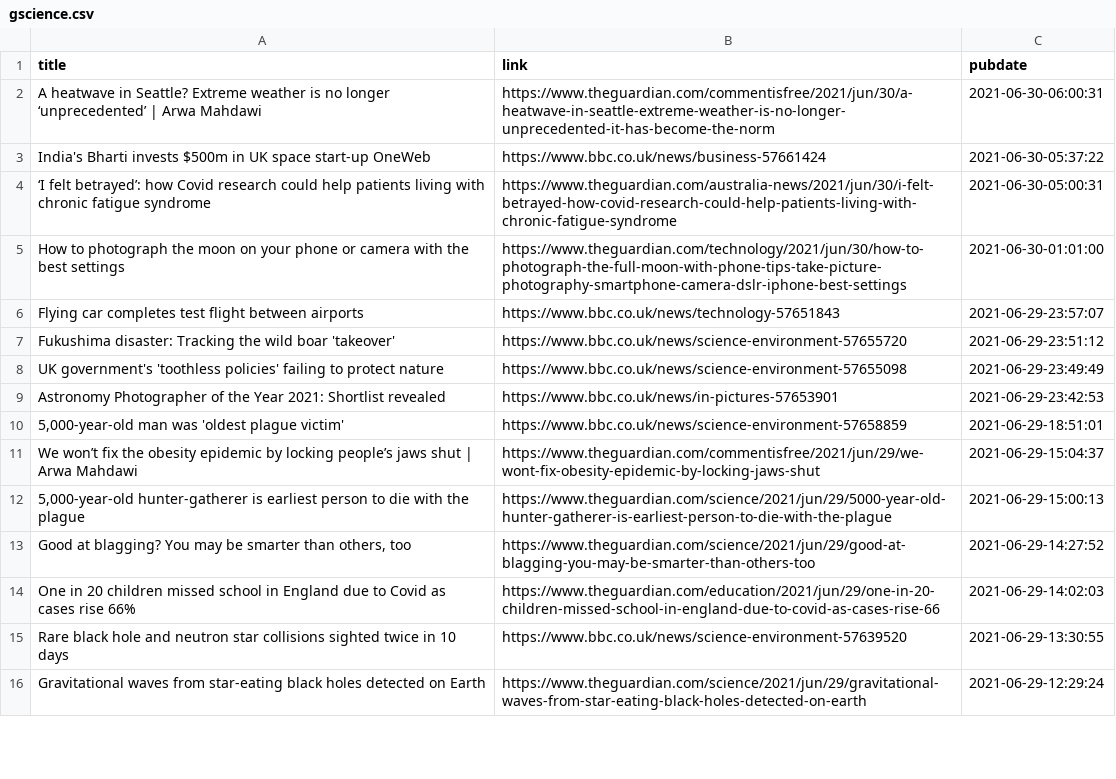
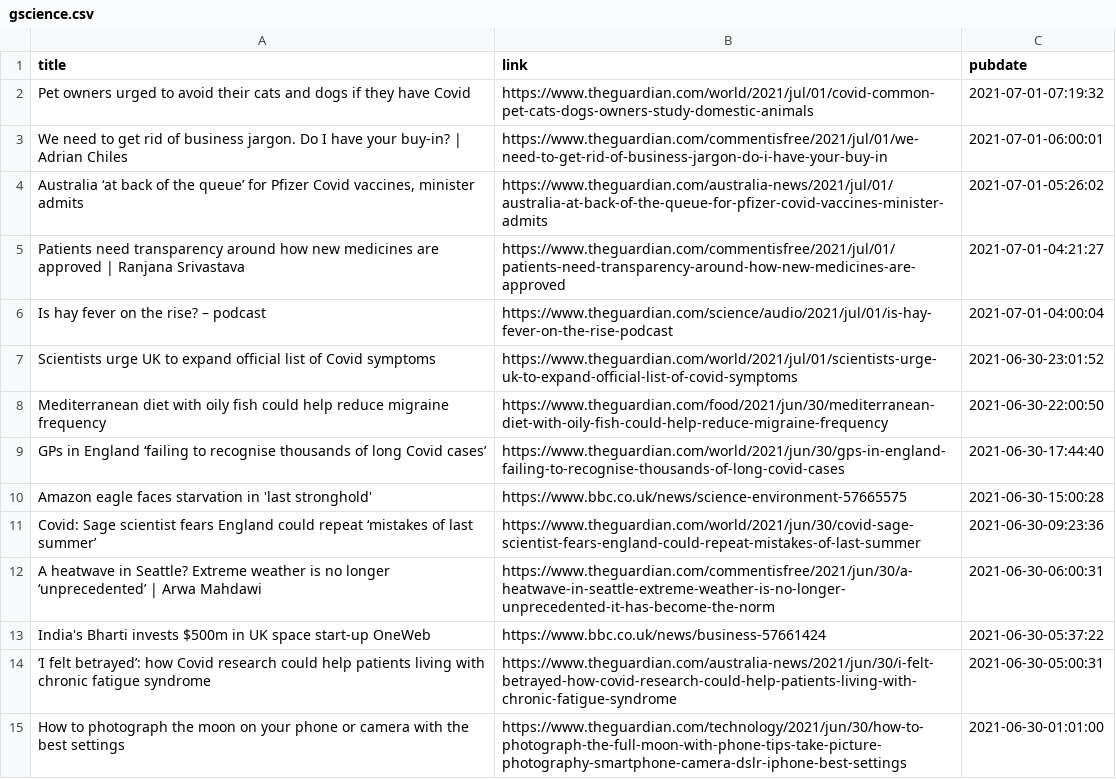
Before and after one commit to jrdmb/ghatest, a CSV file: gscience.csv, drawn as a sheet; only a part is shown; the shorter side is filled out with more unchanged rows.

```diff
--- a/gscience.csv
+++ b/gscience.csv
@@ -1,2 +1,12 @@
 title,link,pubdate
+Pet owners urged to avoid their cats and dogs if they have Covid,https://www.theguardian.com/world/2021/jul/01/covid-common-pet-cats-dogs-owners-study-domestic-animals,2021-07-01-07:19:32
+We need to get rid of business jargon. Do I have your buy-in? | Adrian Chiles,https://www.theguardian.com/commentisfree/2021/jul/01/we-need-to-get-rid-of-business-jargon-do-i-have-your-buy-in,2021-07-01-06:00:01
+"Australia ‘at back of the queue’ for Pfizer Covid vaccines, minister admits",https://www.theguardian.com/australia-news/2021/jul/01/australia-at-back-of-the-queue-for-pfizer-covid-vaccines-minister-admits,2021-07-01-05:26:02
+Patients need transparency around how new medicines are approved | Ranjana Srivastava,https://www.theguardian.com/commentisfree/2021/jul/01/patients-need-transparency-around-how-new-medicines-are-approved,2021-07-01-04:21:27
+Is hay fever on the rise? – podcast,https://www.theguardian.com/science/audio/2021/jul/01/is-hay-fever-on-the-rise-podcast,2021-07-01-04:00:04
+Scientists urge UK to expand official list of Covid symptoms,https://www.theguardian.com/world/2021/jul/01/scientists-urge-uk-to-expand-official-list-of-covid-symptoms,2021-06-30-23:01:52
+Mediterranean diet with oily fish could help reduce migraine frequency,https://www.theguardian.com/food/2021/jun/30/mediterranean-diet-with-oily-fish-could-help-reduce-migraine-frequency,2021-06-30-22:00:50
+GPs in England ‘failing to recognise thousands of long Covid cases’,https://www.theguardian.com/world/2021/jun/30/gps-in-england-failing-to-recognise-thousands-of-long-covid-cases,2021-06-30-17:44:40
+Amazon eagle faces starvation in 'last stronghold',https://www.bbc.co.uk/news/science-environment-57665575,2021-06-30-15:00:28
+Covid: Sage scientist fears England could repeat ‘mistakes of last summer’,https://www.theguardian.com/world/2021/jun/30/covid-sage-scientist-fears-england-could-repeat-mistakes-of-last-summer,2021-06-30-09:23:36
 A heatwave in Seattle? Extreme weather is no longer ‘unprecedented’ | Arwa Mahdawi,https://www.theguardian.com/commentisfree/2021/jun/30/a-heatwave-in-seattle-extreme-weather-is-no-longer-unprecedented-it-has-become-the-norm,2021-06-30-06:00:31
```
Also changed, not shown: 1 other file.
